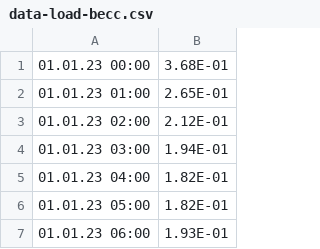
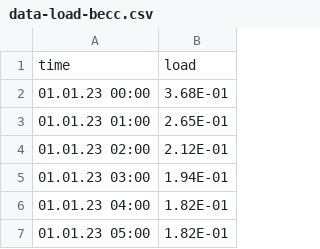
Before and after one commit to vierui/vt2-optimization-datamodels, a CSV file: data/raw/data-load-becc.csv, drawn as a sheet; only a part is shown; the shorter side is filled out with more unchanged rows; the diff names each change by its address in the sheet, - before the commit and + after, or states it on an @@ line.

```diff
--- a/data/raw/data-load-becc.csv
+++ b/data/raw/data-load-becc.csv
+row 1: time | load
```
Also changed, not shown: 1 other file.
